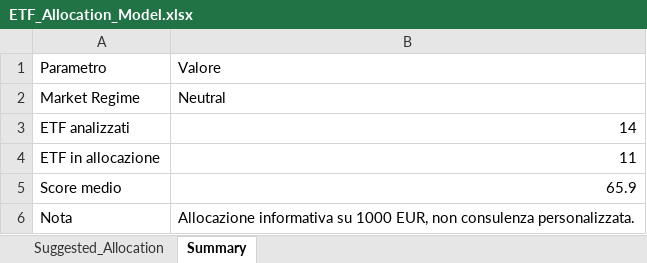
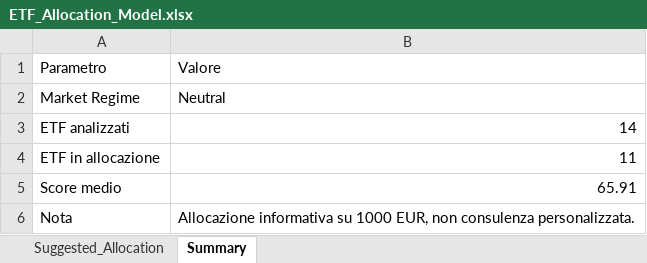
Before and after one commit to mirkomazzacuva/etf-intelligence-agent, an Excel workbook: ETF_Allocation_Model.xlsx, sheet Summary, drawn as a sheet; values as stored, in another font and other column widths than the file's, no borders; the diff names each change by its address in the sheet, - before the commit and + after, or states it on an @@ line.

```diff
--- a/ETF_Allocation_Model.xlsx (sheet Summary)
+++ b/ETF_Allocation_Model.xlsx (sheet Summary)
-B5: 65.9
+B5: 65.91
```
Also changed, not shown: sheet Suggested_Allocation, AlphaForge_Watchlist.xlsx, ETF_Intelligence_Agent_UPDATED.xlsx, 7 other files.
